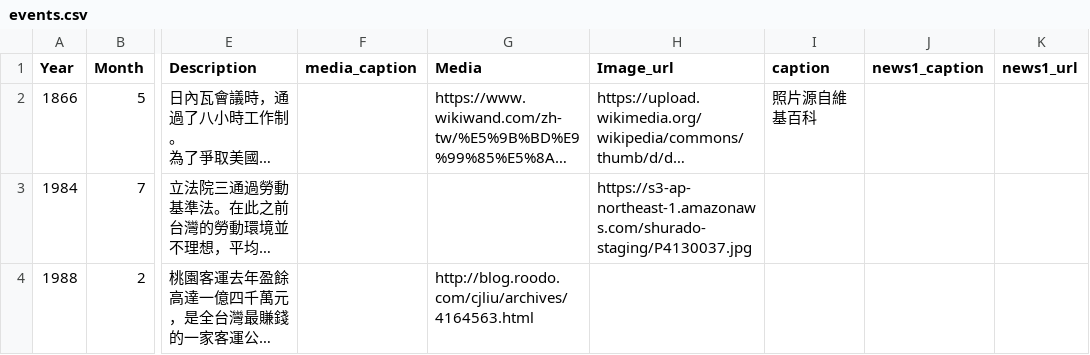
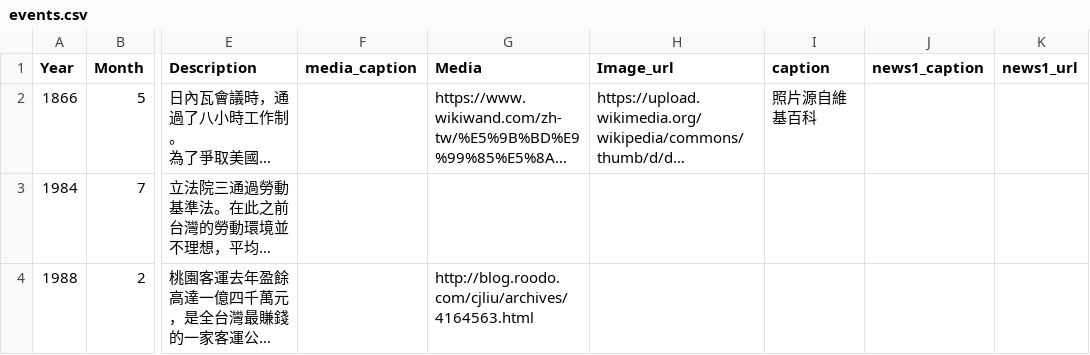
Before and after one commit to kjj6198/pround-of-labor, a CSV file: app/data/events.csv, drawn as a sheet; only a part is shown, gaps mark what is left out; long unchanged cells end in …; the diff covers the shown part only; the diff names each change by its address in the sheet, - before the commit and + after, or states it on an @@ line.

Commit message:
revise data and add 2018 layout.

```diff
--- a/app/data/events.csv
+++ b/app/data/events.csv
-H3 (Image_url): https://s3-ap-northeast-1.amazonaws.com/shurado-staging/P4130037.jpg
+H3 (Image_url): (empty)
```
Also changed, not shown: 3 added rows and 1 edited cell elsewhere in this file, app/data/salary.csv, data/events.csv, 30 other files.
